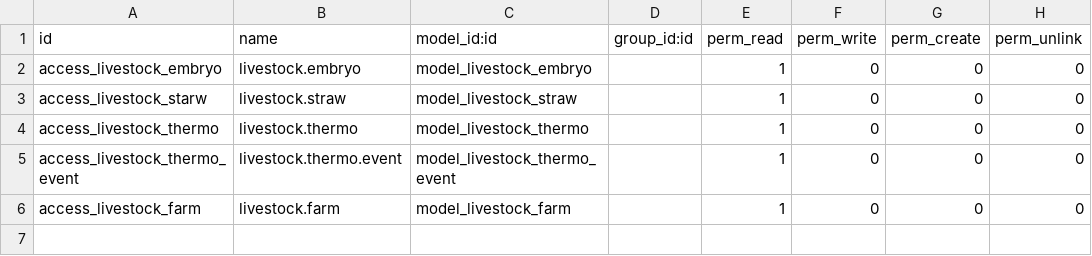
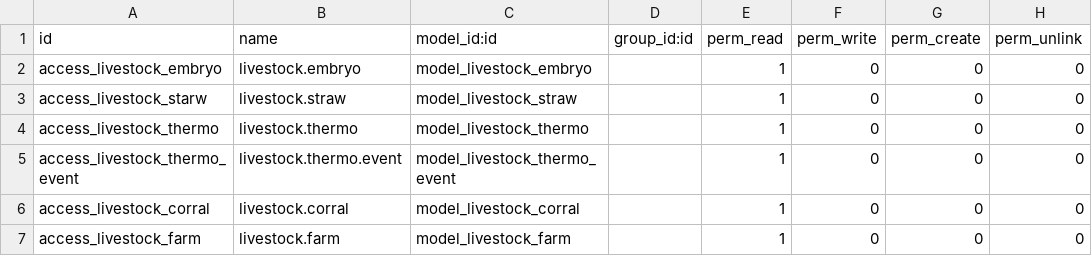
Before and after one commit to fbanquez/livestock, a CSV file: security/ir.model.access.csv, drawn as a sheet; the diff names each change by its address in the sheet, - before the commit and + after, or states it on an @@ line.

Commit message:
Se agrego el llamado, modelo, vistas y permisologia del modulo potrero

```diff
--- a/security/ir.model.access.csv
+++ b/security/ir.model.access.csv
+row 6: access_livestock_corral | livestock.corral | model_livestock_corral |  | 1 | 0 | 0 | 0
```
Also changed, not shown: 6 other files.
